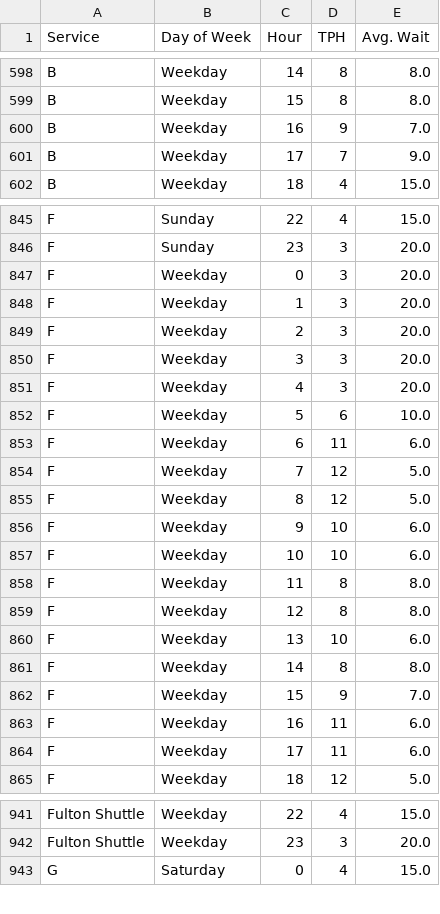
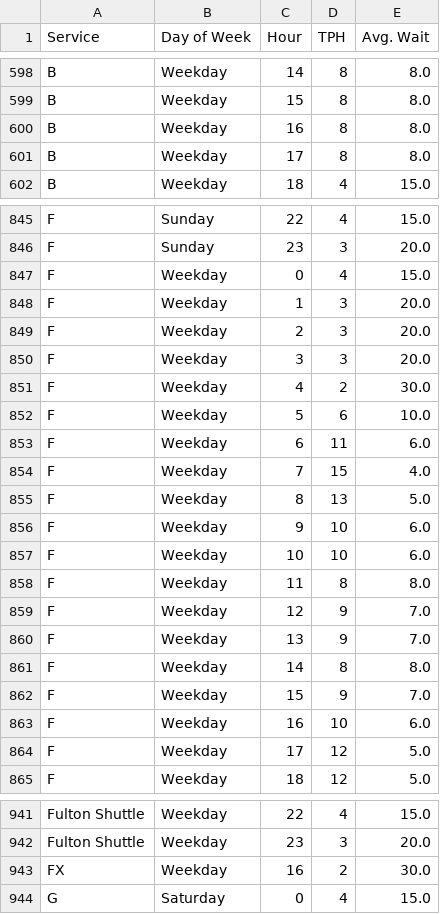
Before and after one commit to gregfeliu/NYC-Subway-Frequencies, a CSV file: data/hourly_route_trip_freq.csv, drawn as a sheet; only a part is shown, gaps mark what is left out; the diff covers the shown part only.

```diff
--- a/data/hourly_route_trip_freq.csv
+++ b/data/hourly_route_trip_freq.csv
@@ -599,4 +599,4 @@ B,Weekday,14,8,8.0
 B,Weekday,15,8,8.0
-B,Weekday,16,9,7.0
-B,Weekday,17,7,9.0
+B,Weekday,16,8,8.0
+B,Weekday,17,8,8.0
 B,Weekday,18,4,15.0
@@ -846,3 +846,3 @@ F,Sunday,22,4,15.0
 F,Sunday,23,3,20.0
-F,Weekday,0,3,20.0
+F,Weekday,0,4,15.0
 F,Weekday,1,3,20.0
@@ -850,7 +850,7 @@ F,Weekday,2,3,20.0
 F,Weekday,3,3,20.0
-F,Weekday,4,3,20.0
+F,Weekday,4,2,30.0
 F,Weekday,5,6,10.0
 F,Weekday,6,11,6.0
-F,Weekday,7,12,5.0
-F,Weekday,8,12,5.0
+F,Weekday,7,15,4.0
+F,Weekday,8,13,5.0
 F,Weekday,9,10,6.0
@@ -858,8 +858,8 @@ F,Weekday,10,10,6.0
 F,Weekday,11,8,8.0
-F,Weekday,12,8,8.0
-F,Weekday,13,10,6.0
+F,Weekday,12,9,7.0
+F,Weekday,13,9,7.0
 F,Weekday,14,8,8.0
 F,Weekday,15,9,7.0
-F,Weekday,16,11,6.0
-F,Weekday,17,11,6.0
+F,Weekday,16,10,6.0
+F,Weekday,17,12,5.0
 F,Weekday,18,12,5.0
@@ -942,2 +942,3 @@ Fulton Shuttle,Weekday,22,4,15.0
 Fulton Shuttle,Weekday,23,3,20.0
+FX,Weekday,16,2,30.0
 G,Saturday,0,4,15.0
```
Also changed, not shown: 2 added rows, 2 removed rows and 51 edited cells elsewhere in this file, data/daily_route_trip_freq.csv, data/trip_interval_route_freq.csv, 11 other files.
